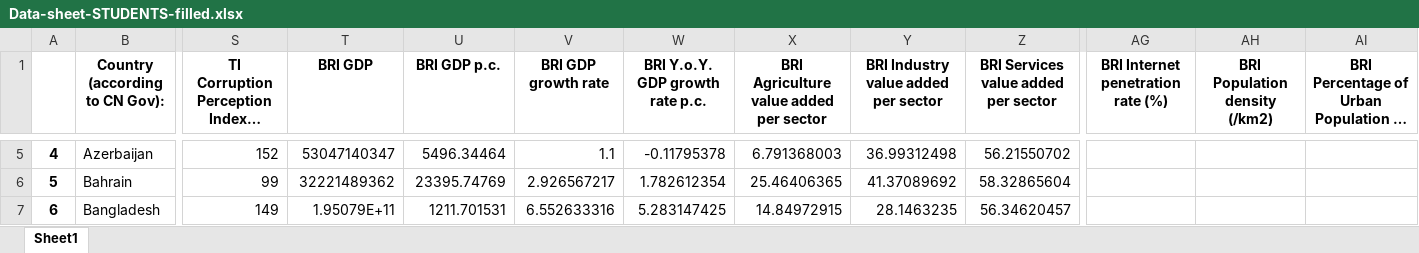
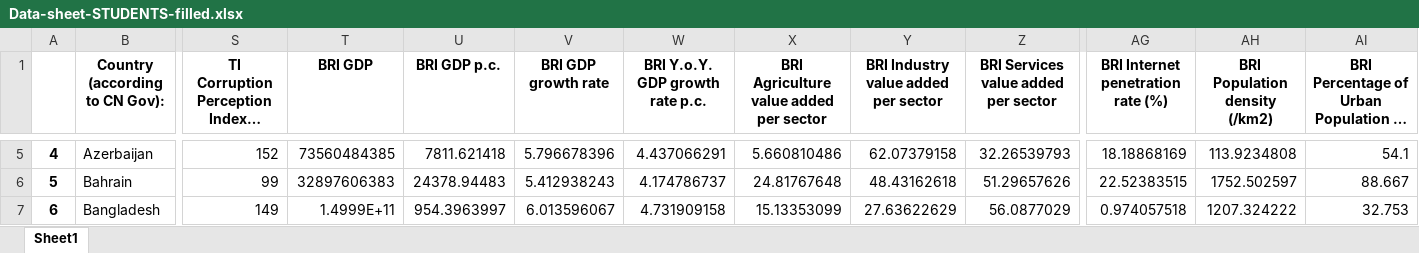
Before and after one commit to aureliecheng/US01, an Excel workbook: session4/Data-sheet-STUDENTS-filled.xlsx, sheet Sheet1, drawn as a sheet; only a part is shown, gaps mark what is left out; long unchanged cells end in …; values as stored, in another font and other column widths than the file's, no borders; the diff covers the shown part only; the diff names each change by its address in the sheet, - before the commit and + after, or states it on an @@ line.

```diff
--- a/session4/Data-sheet-STUDENTS-filled.xlsx (sheet Sheet1)
+++ b/session4/Data-sheet-STUDENTS-filled.xlsx (sheet Sheet1)
-T5 (BRI GDP): 53047140347
+T5 (BRI GDP): 73560484385
-U5 (BRI GDP p.c.): 5496.34464
+U5 (BRI GDP p.c.): 7811.621418
-V5 (BRI GDP growth rate): 1.1
+V5 (BRI GDP growth rate): 5.796678396
-W5 (BRI Y.o.Y. GDP growth rate p.c.): -0.11795378
+W5 (BRI Y.o.Y. GDP growth rate p.c.): 4.437066291
-X5: 6.791368003
+X5: 5.660810486
-Y5: 36.99312498
+Y5: 62.07379158
-Z5: 56.21550702
+Z5: 32.26539793
-AG5: (empty)
+AG5: 18.18868169
-AH5 (BRI Population density (/km2)): (empty)
+AH5 (BRI Population density (/km2)): 113.9234808
-AI5: (empty)
+AI5: 54.1
-T6 (BRI GDP): 32221489362
+T6 (BRI GDP): 32897606383
-U6 (BRI GDP p.c.): 23395.74769
+U6 (BRI GDP p.c.): 24378.94483
-V6 (BRI GDP growth rate): 2.926567217
+V6 (BRI GDP growth rate): 5.412938243
-W6 (BRI Y.o.Y. GDP growth rate p.c.): 1.782612354
+W6 (BRI Y.o.Y. GDP growth rate p.c.): 4.174786737
-X6: 25.46406365
+X6: 24.81767648
-Y6: 41.37089692
+Y6: 48.43162618
-Z6: 58.32865604
+Z6: 51.29657626
-AG6: (empty)
+AG6: 22.52383515
-AH6 (BRI Population density (/km2)): (empty)
+AH6 (BRI Population density (/km2)): 1752.502597
-AI6: (empty)
+AI6: 88.667
-T7 (BRI GDP): 1.95079E+11
+T7 (BRI GDP): 1.4999E+11
-U7 (BRI GDP p.c.): 1211.701531
+U7 (BRI GDP p.c.): 954.3963997
-V7 (BRI GDP growth rate): 6.552633316
+V7 (BRI GDP growth rate): 6.013596067
-W7 (BRI Y.o.Y. GDP growth rate p.c.): 5.283147425
+W7 (BRI Y.o.Y. GDP growth rate p.c.): 4.731909158
-X7: 14.84972915
+X7: 15.13353099
-Y7: 28.1463235
+Y7: 27.63622629
-Z7: 56.34620457
+Z7: 56.0877029
-AG7: (empty)
+AG7: 0.974057518
-AH7 (BRI Population density (/km2)): (empty)
+AH7 (BRI Population density (/km2)): 1207.324222
-AI7: (empty)
+AI7: 32.753
```
Also changed, not shown: 563 edited cells elsewhere in this sheet, 2 other files.
